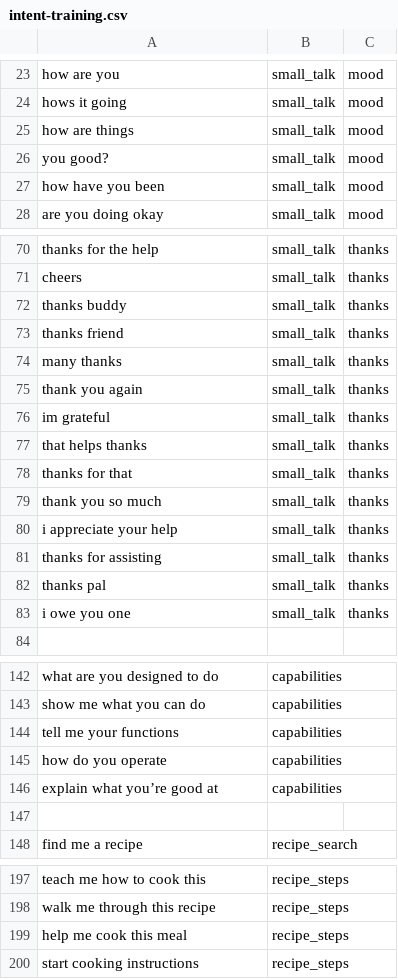
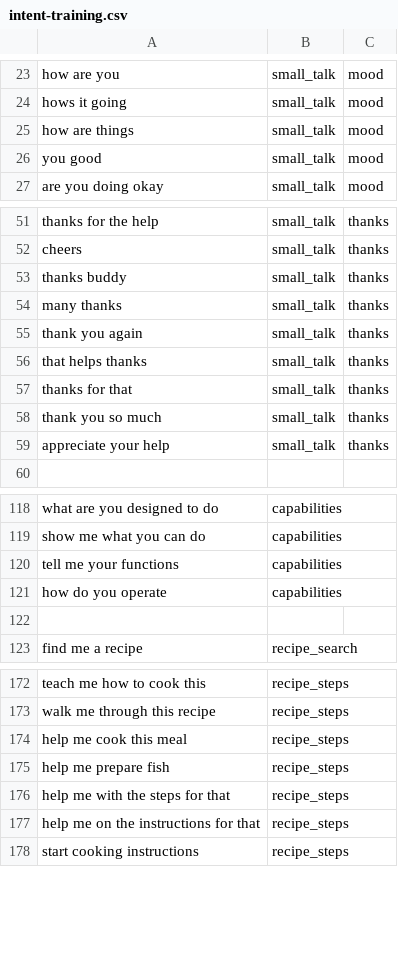
Before and after one commit to ZaL-70/comp3074-chatbot, a CSV file: data/intent-training.csv, drawn as a sheet; only a part is shown, gaps mark what is left out; removed rows and columns are numbered as before the commit, all else as after; the diff covers the shown part only; the diff names each change by its address in the sheet, - before the commit and + after, or states it on an @@ line.

```diff
--- a/data/intent-training.csv
+++ b/data/intent-training.csv
-A26: you good?
+A26: you good
-row 27: how have you been | small_talk | mood
-row 73: thanks friend | small_talk | thanks
-row 76: im grateful | small_talk | thanks
-A59: i appreciate your help
+A59: appreciate your help
-row 81: thanks for assisting | small_talk | thanks
-row 82: thanks pal | small_talk | thanks
-row 83: i owe you one | small_talk | thanks
-row 146: explain what you’re good at | capabilities
+row 175: help me prepare fish | recipe_steps
+row 176: help me with the steps for that | recipe_steps
+row 177: help me on the instructions for that | recipe_steps
```
Also changed, not shown: 18 removed rows and 1 edited cell elsewhere in this file, 4 other files.
